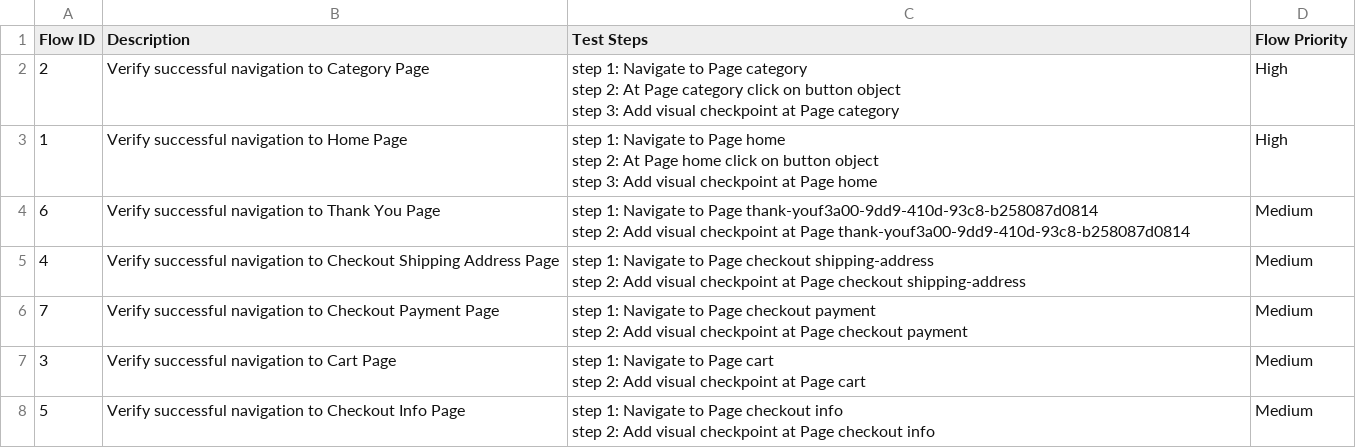
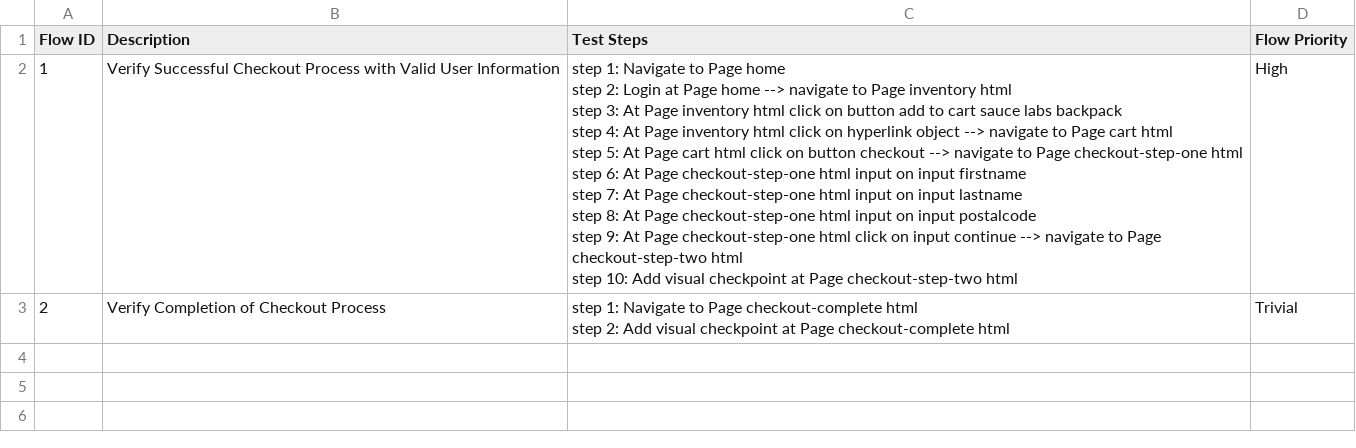
Before and after one commit to laiphamkat/smoke_release, a CSV file: Test Steps/steps_overview.csv, drawn as a sheet.

```diff
--- a/Test Steps/steps_overview.csv
+++ b/Test Steps/steps_overview.csv
@@ -1,17 +1,13 @@
 Flow ID,Description,Test Steps,Flow Priority
-2,Verify successful navigation to Category Page,"step 1: Navigate to Page category
-step 2: At Page category click on button object
-step 3: Add visual checkpoint at Page category",High
-1,Verify successful navigation to Home Page,"step 1: Navigate to Page home
-step 2: At Page home click on button object
-step 3: Add visual checkpoint at Page home",High
-6,Verify successful navigation to Thank You Page,"step 1: Navigate to Page thank-youf3a00-9dd9-410d-93c8-b258087d0814
-step 2: Add visual checkpoint at Page thank-youf3a00-9dd9-410d-93c8-b258087d0814",Medium
-4,Verify successful navigation to Checkout Shipping Address Page,"step 1: Navigate to Page checkout shipping-address
-step 2: Add visual checkpoint at Page checkout shipping-address",Medium
-7,Verify successful navigation to Checkout Payment Page,"step 1: Navigate to Page checkout payment
-step 2: Add visual checkpoint at Page checkout payment",Medium
-3,Verify successful navigation to Cart Page,"step 1: Navigate to Page cart
-step 2: Add visual checkpoint at Page cart",Medium
-5,Verify successful navigation to Checkout Info Page,"step 1: Navigate to Page checkout info
-step 2: Add visual checkpoint at Page checkout info",Medium
+1,Verify Successful Checkout Process with Valid User Information,"step 1: Navigate to Page home
+step 2: Login at Page home --> navigate to Page inventory html
+step 3: At Page inventory html click on button add to cart sauce labs backpack
+step 4: At Page inventory html click on hyperlink object --> navigate to Page cart html
+step 5: At Page cart html click on button checkout --> navigate to Page checkout-step-one html
+step 6: At Page checkout-step-one html input on input firstname
+step 7: At Page checkout-step-one html input on input lastname
+step 8: At Page checkout-step-one html input on input postalcode
+step 9: At Page checkout-step-one html click on input continue --> navigate to Page checkout-step-two html
+step 10: Add visual checkpoint at Page checkout-step-two html",High
+2,Verify Completion of Checkout Process,"step 1: Navigate to Page checkout-complete html
+step 2: Add visual checkpoint at Page checkout-complete html",Trivial
```
Also changed, not shown: 55 other files.
